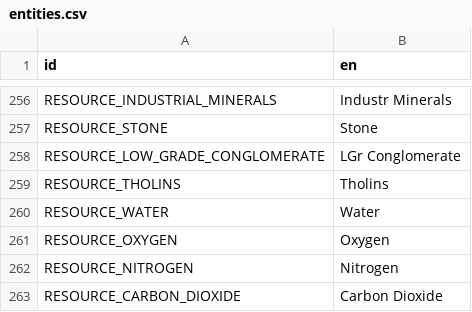
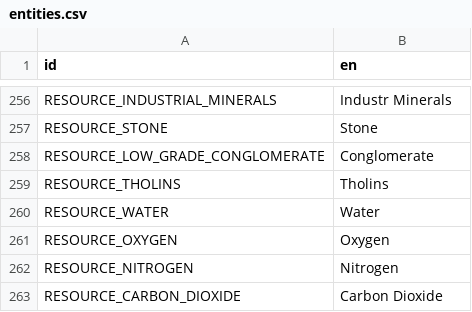
Before and after one commit to t2civ/astropolis_public, a CSV file: data/text/entities.csv, drawn as a sheet; only a part is shown, gaps mark what is left out.

```diff
--- a/data/text/entities.csv
+++ b/data/text/entities.csv
@@ -257,3 +257,3 @@ RESOURCE_INDUSTRIAL_MINERALS,Industr Minerals
 RESOURCE_STONE,Stone
-RESOURCE_LOW_GRADE_CONGLOMERATE,LGr Conglomerate
+RESOURCE_LOW_GRADE_CONGLOMERATE,Conglomerate
 RESOURCE_THOLINS,Tholins
```
Also changed, not shown: 4 other files.
